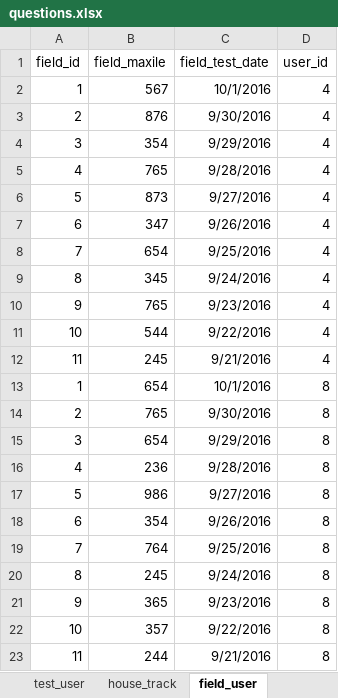
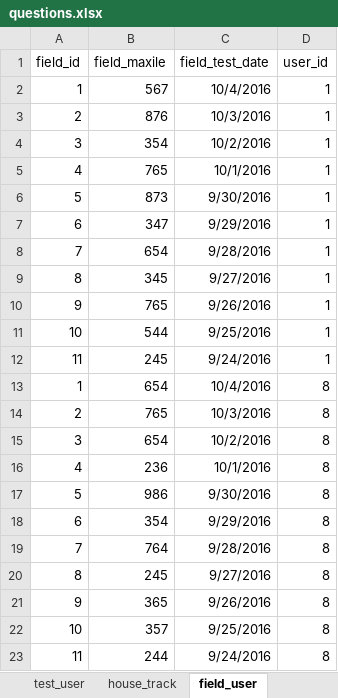
Before and after one commit to 2ppaamm/apiprod, an Excel workbook: public/questions.xlsx, sheet field_user, drawn as a sheet; values as stored, in another font and other column widths than the file's, no borders; the diff names each change by its address in the sheet, - before the commit and + after, or states it on an @@ line.

```diff
--- a/public/questions.xlsx (sheet field_user)
+++ b/public/questions.xlsx (sheet field_user)
-C2 (field_test_date): 10/1/2016
+C2 (field_test_date): 10/4/2016
-D2:D12 (user_id): 4
+D2:D12 (user_id): 1
-C3 (field_test_date): 9/30/2016
+C3 (field_test_date): 10/3/2016
-C4 (field_test_date): 9/29/2016
+C4 (field_test_date): 10/2/2016
-C5 (field_test_date): 9/28/2016
+C5 (field_test_date): 10/1/2016
-C6 (field_test_date): 9/27/2016
+C6 (field_test_date): 9/30/2016
-C7 (field_test_date): 9/26/2016
+C7 (field_test_date): 9/29/2016
-C8 (field_test_date): 9/25/2016
+C8 (field_test_date): 9/28/2016
-C9 (field_test_date): 9/24/2016
+C9 (field_test_date): 9/27/2016
-C10 (field_test_date): 9/23/2016
+C10 (field_test_date): 9/26/2016
-C11 (field_test_date): 9/22/2016
+C11 (field_test_date): 9/25/2016
-C12 (field_test_date): 9/21/2016
+C12 (field_test_date): 9/24/2016
-C13 (field_test_date): 10/1/2016
+C13 (field_test_date): 10/4/2016
-C14 (field_test_date): 9/30/2016
+C14 (field_test_date): 10/3/2016
-C15 (field_test_date): 9/29/2016
+C15 (field_test_date): 10/2/2016
-C16 (field_test_date): 9/28/2016
+C16 (field_test_date): 10/1/2016
-C17 (field_test_date): 9/27/2016
+C17 (field_test_date): 9/30/2016
-C18 (field_test_date): 9/26/2016
+C18 (field_test_date): 9/29/2016
-C19 (field_test_date): 9/25/2016
+C19 (field_test_date): 9/28/2016
-C20 (field_test_date): 9/24/2016
+C20 (field_test_date): 9/27/2016
-C21 (field_test_date): 9/23/2016
+C21 (field_test_date): 9/26/2016
-C22 (field_test_date): 9/22/2016
+C22 (field_test_date): 9/25/2016
-C23 (field_test_date): 9/21/2016
+C23 (field_test_date): 9/24/2016
```
Also changed, not shown: sheet house_track, sheet courses, sheet course_track, sheet houses, sheet test_user, 14 other files.
